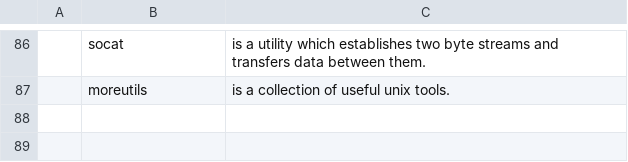
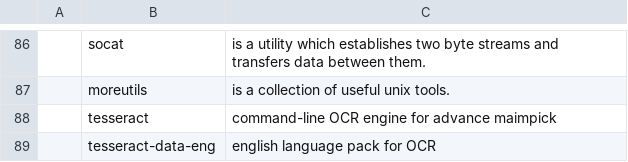
Before and after one commit to PlaySomeJazz/coffee, a CSV file: static/progs.csv, drawn as a sheet; only a part is shown, gaps mark what is left out; the diff names each change by its address in the sheet, - before the commit and + after, or states it on an @@ line.

```diff
--- a/static/progs.csv
+++ b/static/progs.csv
+row 88:  | tesseract | command-line OCR engine for advance maimpick
+row 89:  | tesseract-data-eng | english language pack for OCR
```
Also changed, not shown: 1 other file.
